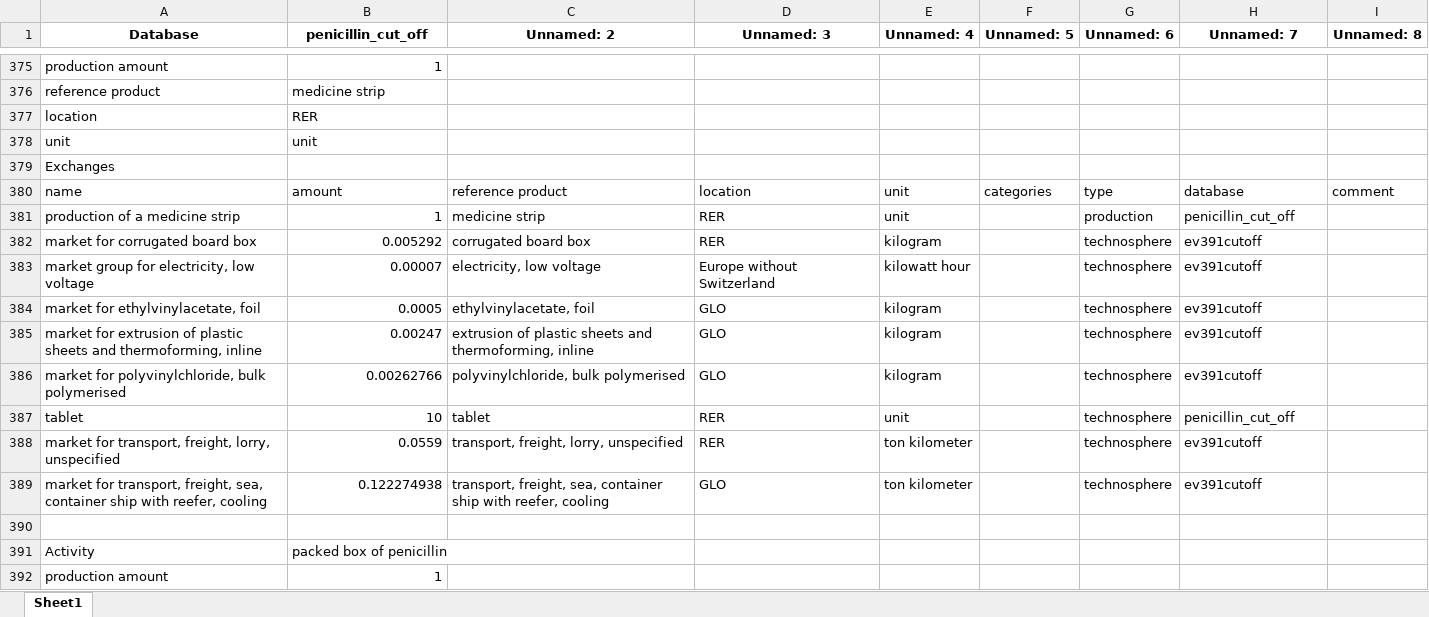
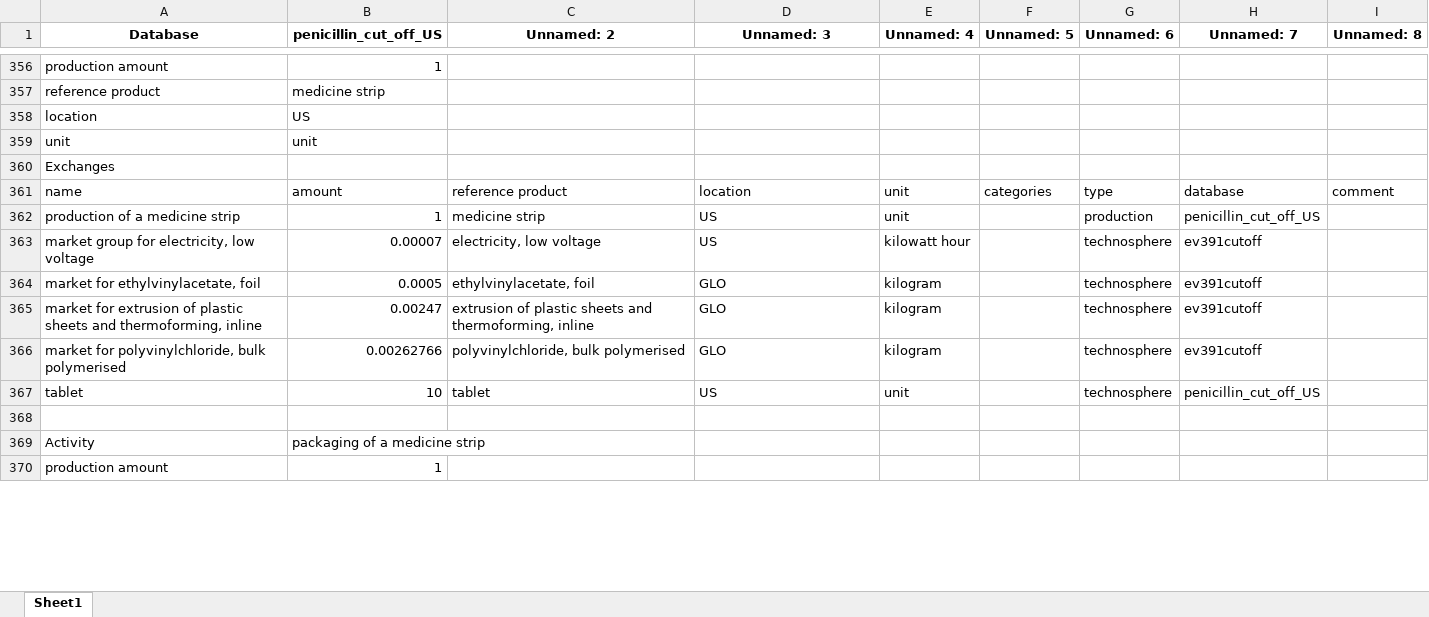
Before and after one commit to RuneWF/penicilin, an Excel workbook: data/temp.xlsx, sheet Sheet1, drawn as a sheet; only a part is shown, gaps mark what is left out; values as stored, in another font and other column widths than the file's, no borders; removed rows and columns are numbered as before the commit, all else as after; the diff covers the shown part only; the diff names each change by its address in the sheet, - before the commit and + after, or states it on an @@ line.

```diff
--- a/data/temp.xlsx (sheet Sheet1)
+++ b/data/temp.xlsx (sheet Sheet1)
-B1: penicillin_cut_off
+B1: penicillin_cut_off_US
-B358 (penicillin_cut_off_US): RER
+B358 (penicillin_cut_off_US): US
-D362 (Unnamed: 3): RER
+D362 (Unnamed: 3): US
-H362 (Unnamed: 7): penicillin_cut_off
+H362 (Unnamed: 7): penicillin_cut_off_US
-row 382: market for corrugated board box | 0.005292 | corrugated board box | RER | kilogram |  | technosphere | ev391cutoff
-D363 (Unnamed: 3): Europe without Switzerland
+D363 (Unnamed: 3): US
-D367 (Unnamed: 3): RER
+D367 (Unnamed: 3): US
-H367 (Unnamed: 7): penicillin_cut_off
+H367 (Unnamed: 7): penicillin_cut_off_US
-row 388: market for transport, freight, lorry, unspecified | 0.0559 | transport, freight, lorry, unspecified | RER | ton kilometer |  | technosphere | ev391cutoff
-row 389: market for transport, freight, sea, container ship with reefer, cooling | 0.122274938 | transport, freight, sea, container ship with reefer, cooling | GLO | ton kilometer |  | technosphere | ev391cutoff
-B369 (penicillin_cut_off_US): packed box of penicillin
+B369 (penicillin_cut_off_US): packaging of a medicine strip
```
Also changed, not shown: 5 added rows, 40 removed rows, 2 moved rows and 194 edited cells elsewhere in this sheet, results/LCIA/LCIA_results.xlsx, results/LCIA/LCIA_results_unique.xlsx, 27 other files.
